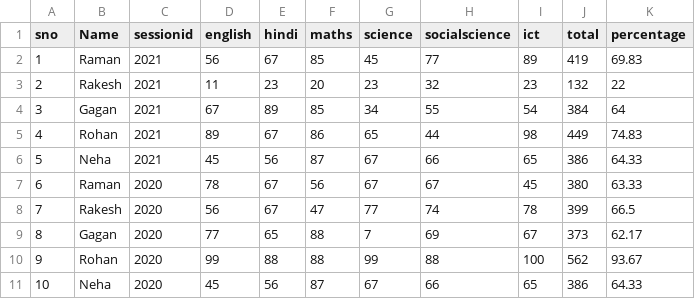
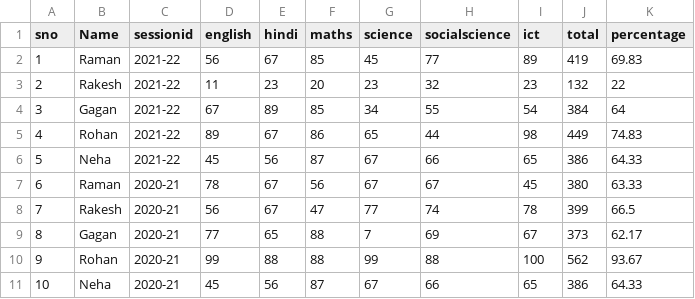
Before and after one commit to Vishal-Bharvesh/vbstuff, a CSV file: result.csv, drawn as a sheet.

Commit message:
Update result.csv

```diff
--- a/result.csv
+++ b/result.csv
@@ -1,11 +1,11 @@
 sno,Name,sessionid,english,hindi,maths,science,socialscience,ict,total,percentage
-1,Raman,2021,56,67,85,45,77,89,419,69.83
-2,Rakesh,2021,11,23,20,23,32,23,132,22
-3,Gagan,2021,67,89,85,34,55,54,384,64
-4,Rohan,2021,89,67,86,65,44,98,449,74.83
-5,Neha,2021,45,56,87,67,66,65,386,64.33
-6,Raman,2020,78,67,56,67,67,45,380,63.33
-7,Rakesh,2020,56,67,47,77,74,78,399,66.5
-8,Gagan,2020,77,65,88,7,69,67,373,62.17
-9,Rohan,2020,99,88,88,99,88,100,562,93.67
-10,Neha,2020,45,56,87,67,66,65,386,64.33
+1,Raman,2021-22,56,67,85,45,77,89,419,69.83
+2,Rakesh,2021-22,11,23,20,23,32,23,132,22
+3,Gagan,2021-22,67,89,85,34,55,54,384,64
+4,Rohan,2021-22,89,67,86,65,44,98,449,74.83
+5,Neha,2021-22,45,56,87,67,66,65,386,64.33
+6,Raman,2020-21,78,67,56,67,67,45,380,63.33
+7,Rakesh,2020-21,56,67,47,77,74,78,399,66.5
+8,Gagan,2020-21,77,65,88,7,69,67,373,62.17
+9,Rohan,2020-21,99,88,88,99,88,100,562,93.67
+10,Neha,2020-21,45,56,87,67,66,65,386,64.33
```
